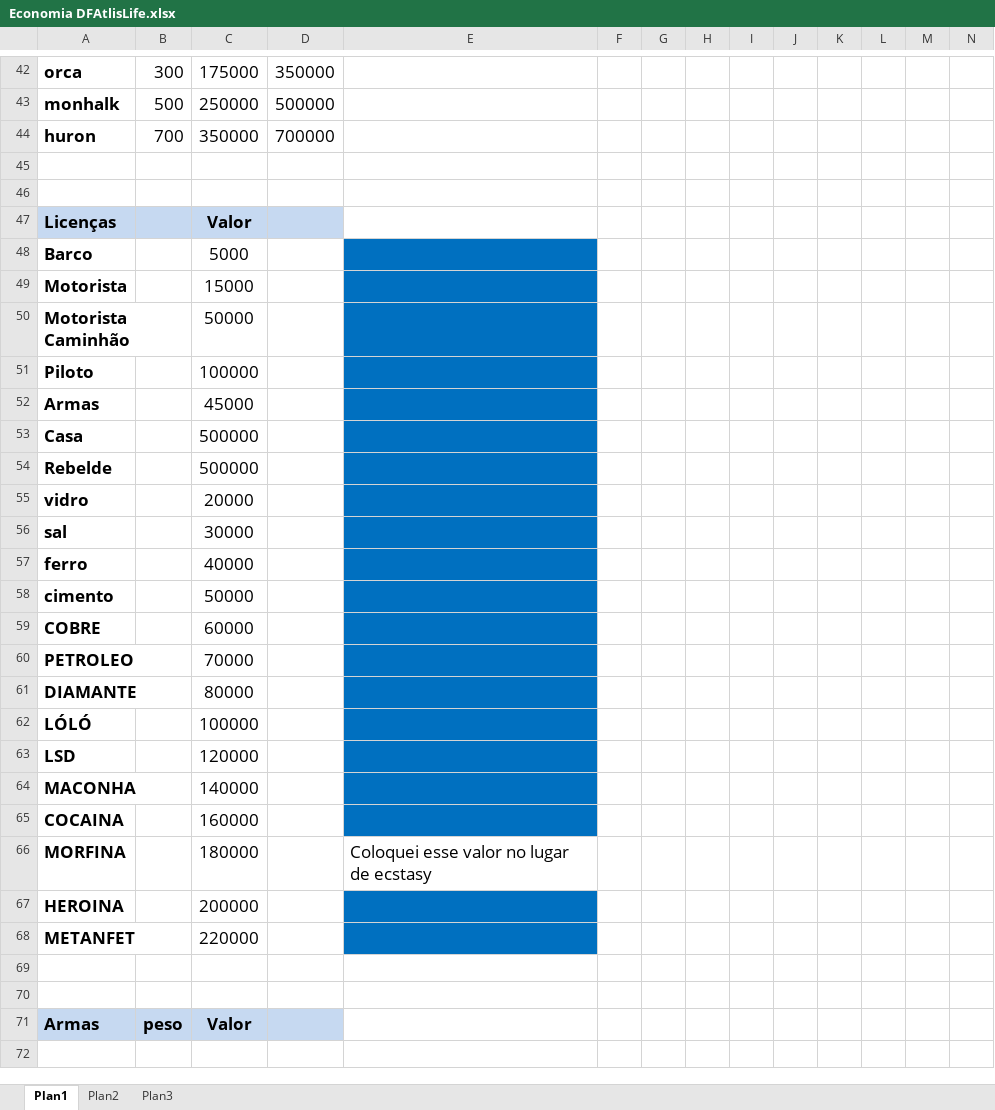
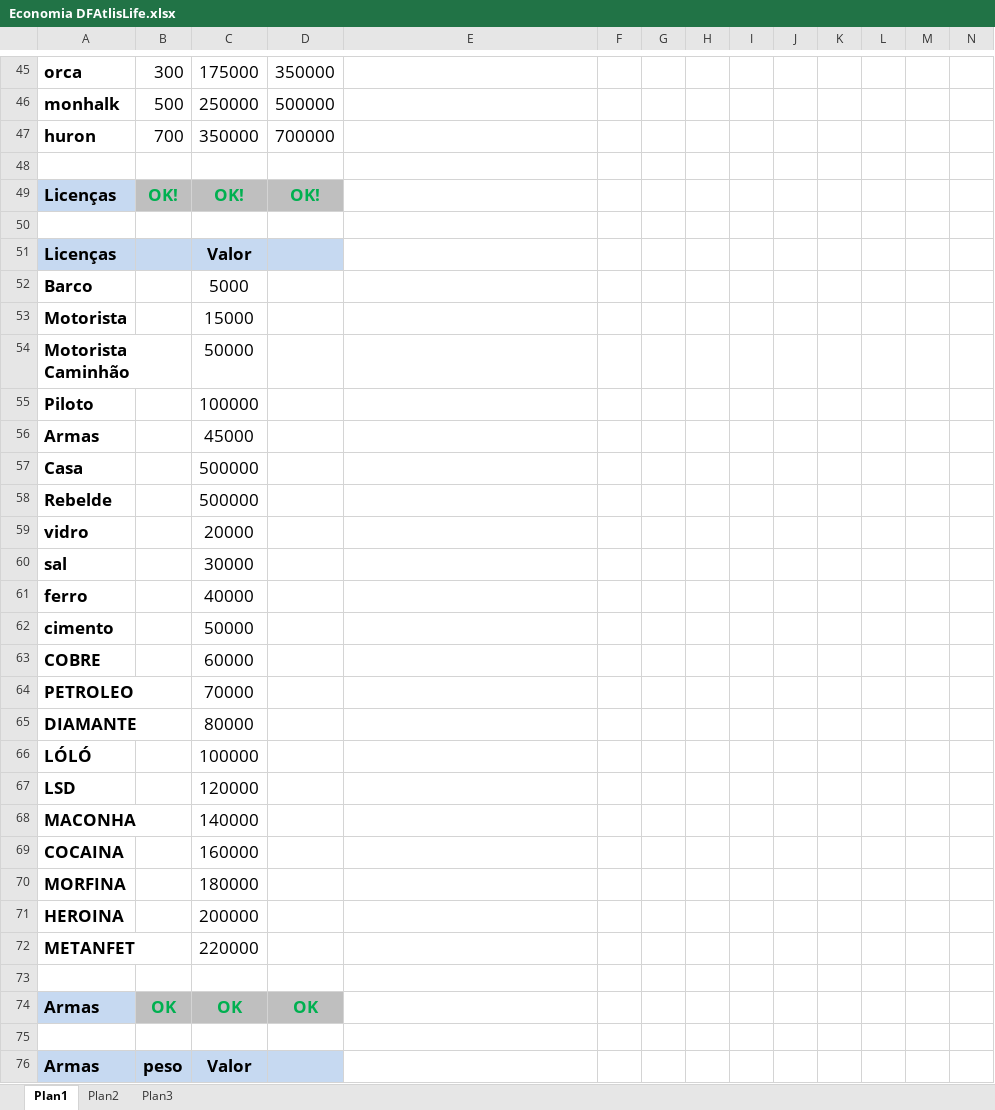
Before and after one commit to RoberioJr/DFAltisLife, an Excel workbook: Servidor/Economia DFAtlisLife.xlsx, sheet Plan1, drawn as a sheet; only a part is shown, gaps mark what is left out; the shorter side is filled out with more unchanged rows; values as stored, in another font and other column widths than the file's, no borders; addresses are those after the commit; rows hold the shown columns only; the diff covers the shown part only; the diff names each change by its address in the sheet, - before the commit and + after, or states it on an @@ line.

```diff
--- a/Servidor/Economia DFAtlisLife.xlsx (sheet Plan1)
+++ b/Servidor/Economia DFAtlisLife.xlsx (sheet Plan1)
+row 49: Licenças | OK! | OK! | OK!
-E52:E69 fill: #0070C0
+E52:E69 fill: none
-E70: Coloquei esse valor no lugar de ecstasy
+E70: (empty)
-E71:E72 fill: #0070C0
+E71:E72 fill: none
+row 74: Armas | OK | OK | OK
```
Also changed, not shown: 35 added rows, 12 removed rows, 101 edited cells and cell formats elsewhere in this sheet, formulas that keep their value, 1 other file.
